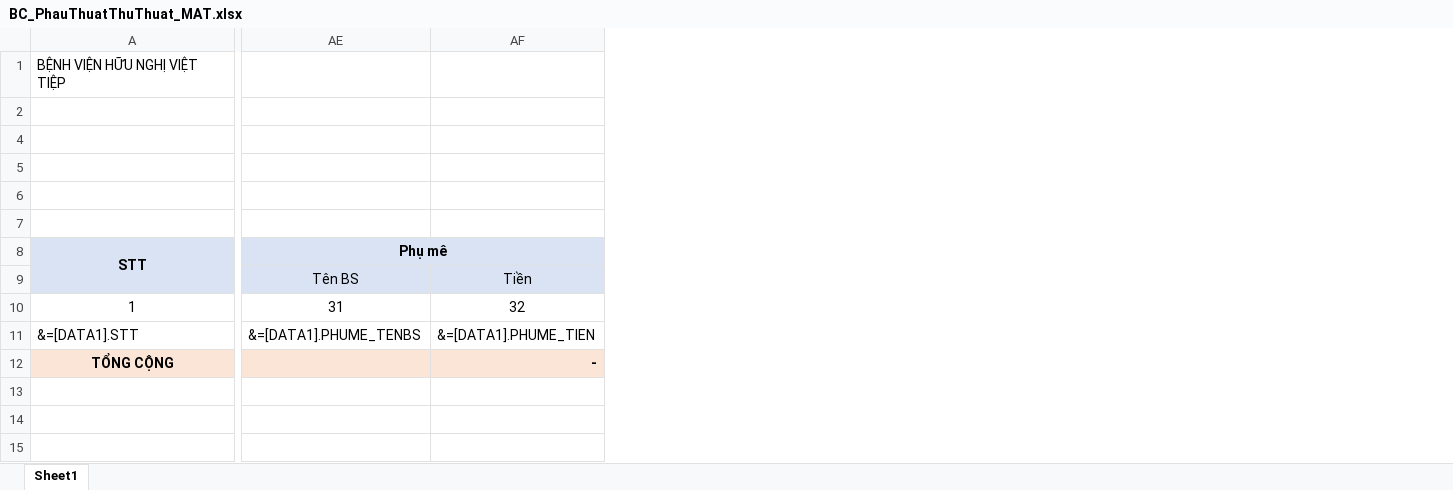
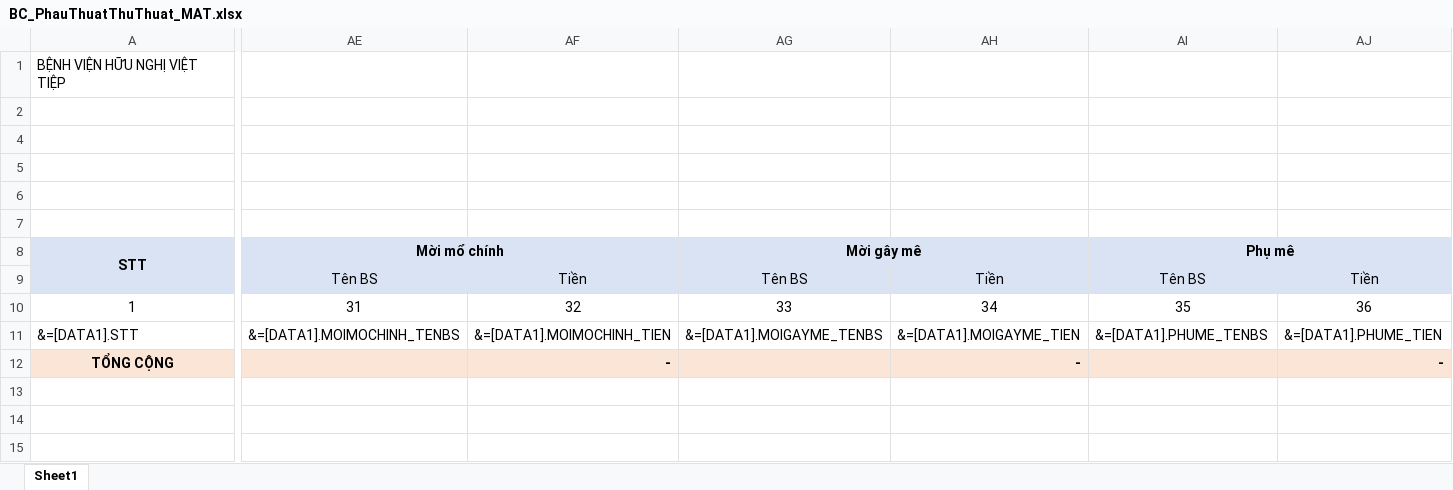
Before and after one commit to gaconleocay/MedicalLink, an Excel workbook: MedicalLink/Templates/BC_PhauThuatThuThuat_MAT.xlsx, sheet Sheet1, drawn as a sheet; only a part is shown, gaps mark what is left out; values as stored, in another font and other column widths than the file's, no borders; addresses are those after the commit; the diff covers the shown part only; the diff names each change by its address in the sheet, - before the commit and + after, or states it on an @@ line.

```diff
--- a/MedicalLink/Templates/BC_PhauThuatThuThuat_MAT.xlsx (sheet Sheet1)
+++ b/MedicalLink/Templates/BC_PhauThuatThuThuat_MAT.xlsx (sheet Sheet1)
+column AE (Mời mổ chính), rows 9-11: Tên BS | 31 | &=[DATA1].MOIMOCHINH_TENBS
+column AF, rows 9-12: Tiền | 32 | &=[DATA1].MOIMOCHINH_TIEN | -
+column AG (Mời gây mê), rows 9-11: Tên BS | 33 | &=[DATA1].MOIGAYME_TENBS
+column AH, rows 9-12: Tiền | 34 | &=[DATA1].MOIGAYME_TIEN | -
-AI10 (Phụ mê): 31
+AI10 (Phụ mê): 35
-AJ10: 32
+AJ10: 36
```
Also changed, not shown: 8 edited cells elsewhere in this sheet, formulas that keep their value, MedicalLink/Templates/BC_PhauThuatThuThuat_CHUNG.xlsx, MedicalLink/Templates/BC_PhauThuatThuThuat_GMHT.xlsx, 39 other files.
